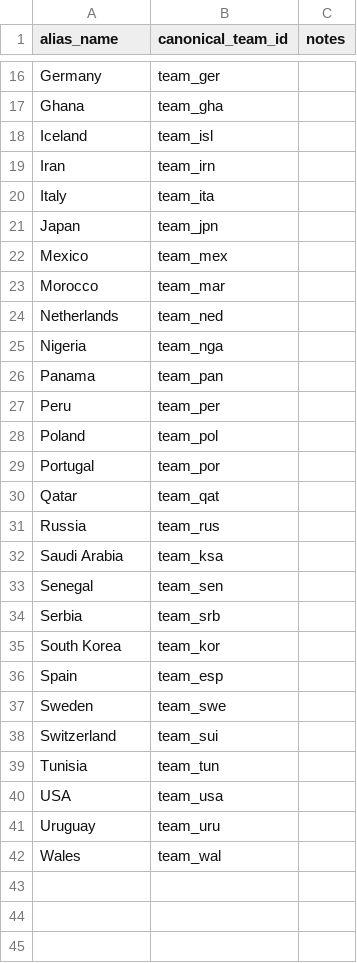
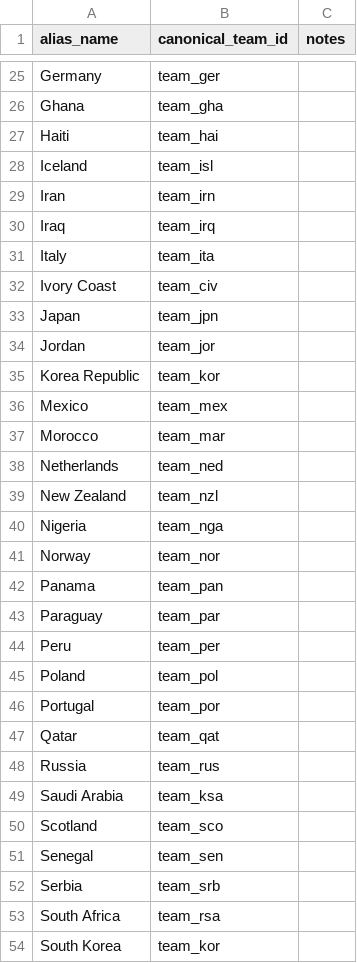
Before and after one commit to AstrophelXD/worldcup-score-predictor, a CSV file: data/external_mappings/team_aliases.csv, drawn as a sheet; only a part is shown, gaps mark what is left out; the shorter side is filled out with more unchanged rows; the diff covers the shown part only.

Commit message:
feat: enhance team aliases and improve data export functionality
- Expanded team aliases in team_aliases.csv to include additional countries such as Austria, Bosnia and Herzegovina, and Cape Verde.
- Updated export_sample_data.py to improve team name resolution and ensure accurate squad data retrieval.
- Enhanced flag rendering in the dashboard to support new team aliases and improve display consistency.
- Refactored data ingestion scripts to accommodate changes in team alias handling and ensure robust data processing.
- Updated tests to verify the correct integration of new team aliases and their impact on data exports.

```diff
--- a/data/external_mappings/team_aliases.csv
+++ b/data/external_mappings/team_aliases.csv
@@ -17,6 +26,11 @@ Germany,team_ger,
 Ghana,team_gha,
+Haiti,team_hai,
 Iceland,team_isl,
 Iran,team_irn,
+Iraq,team_irq,
 Italy,team_ita,
+Ivory Coast,team_civ,
 Japan,team_jpn,
+Jordan,team_jor,
+Korea Republic,team_kor,
 Mexico,team_mex,
@@ -24,4 +38,7 @@ Morocco,team_mar,
 Netherlands,team_ned,
+New Zealand,team_nzl,
 Nigeria,team_nga,
+Norway,team_nor,
 Panama,team_pan,
+Paraguay,team_par,
 Peru,team_per,
@@ -32,4 +49,6 @@ Russia,team_rus,
 Saudi Arabia,team_ksa,
+Scotland,team_sco,
 Senegal,team_sen,
 Serbia,team_srb,
+South Africa,team_rsa,
 South Korea,team_kor,
```
Also changed, not shown: 13 added rows elsewhere in this file, 10 other files.
